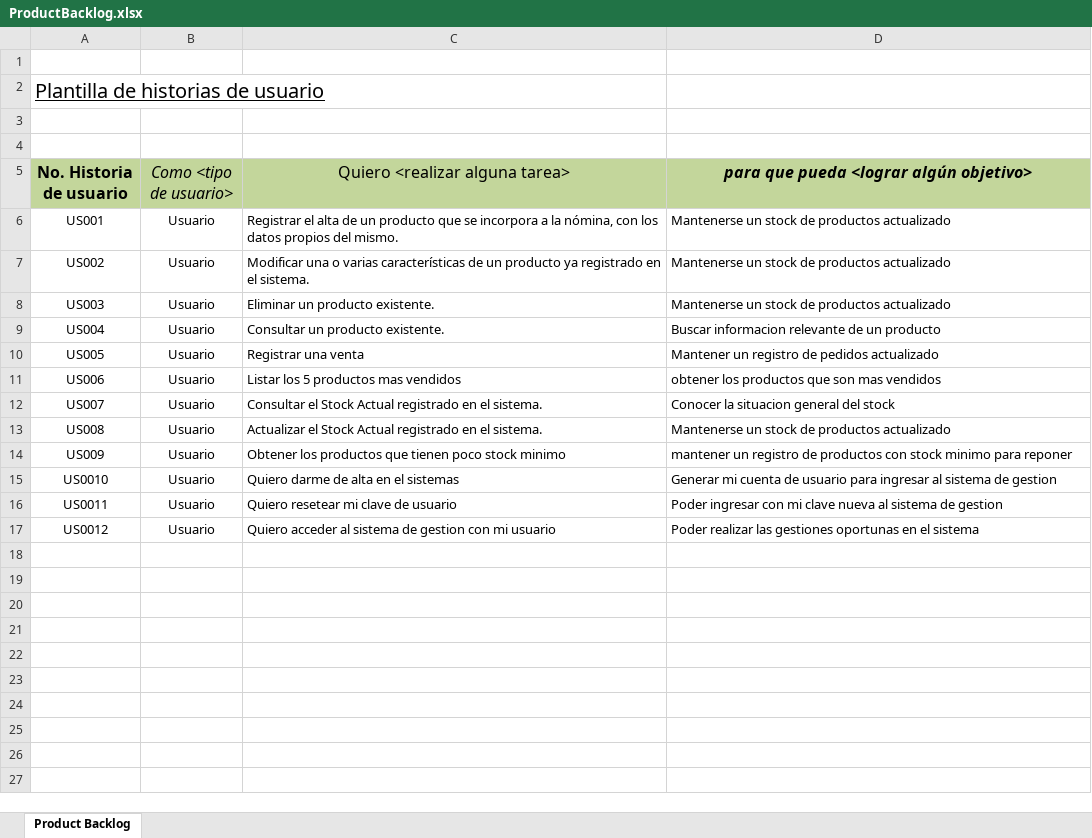
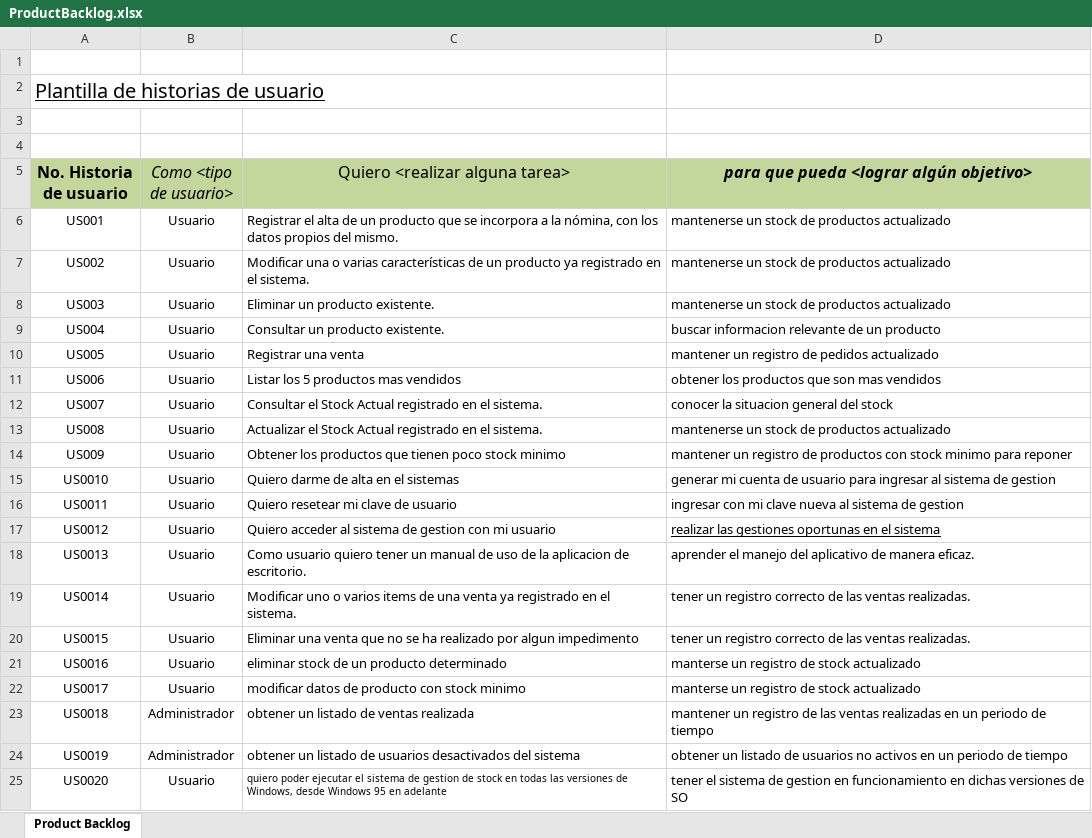
Before and after one commit to Easy1089/Proyecto-Fullstack-ISPC-G1, an Excel workbook: Documentacion Proyecto/ProductBacklog.xlsx, sheet Product Backlog, drawn as a sheet; values as stored, in another font and other column widths than the file's, no borders; the diff names each change by its address in the sheet, - before the commit and + after, or states it on an @@ line.

Commit message:
Product Backlog - Diagrama de Ojetos y Clases en Python - fbenitez

```diff
--- a/Documentacion Proyecto/ProductBacklog.xlsx (sheet Product Backlog)
+++ b/Documentacion Proyecto/ProductBacklog.xlsx (sheet Product Backlog)
-D6:D8: Mantenerse un stock de productos actualizado
+D6:D8: mantenerse un stock de productos actualizado
-D9: Buscar informacion relevante de un producto
+D9: buscar informacion relevante de un producto
-D10: Mantener un registro de pedidos actualizado
+D10: mantener un registro de pedidos actualizado
-D12: Conocer la situacion general del stock
+D12: conocer la situacion general del stock
-D13: Mantenerse un stock de productos actualizado
+D13: mantenerse un stock de productos actualizado
-D15: Generar mi cuenta…
+D15: generar mi cuenta…
-D16: Poder ingresar con…
+D16: ingresar con…
-D17: Poder realizar las…
+D17: realizar las…
-D17 underline: off
+D17 underline: on
+row 18: US0013 | Usuario | Como usuario quiero tener un manual de uso de la aplicacion de escritorio. | aprender el manejo del aplicativo de manera eficaz.
+row 19: US0014 | Usuario | Modificar uno o varios items de una venta ya registrado en el sistema. | tener un registro correcto de las ventas realizadas.
+row 20: US0015 | Usuario | Eliminar una venta que no se ha realizado por algun impedimento | tener un registro correcto de las ventas realizadas.
+row 21: US0016 | Usuario | eliminar stock de un producto determinado | manterse un registro de stock actualizado
+row 22: US0017 | Usuario | modificar datos de producto con stock minimo | manterse un registro de stock actualizado
+row 23: US0018 | Administrador | obtener un listado de ventas realizada | mantener un registro de las ventas realizadas en un periodo de tiempo
+row 24: US0019 | Administrador | obtener un listado de usuarios desactivados del sistema | obtener un listado de usuarios no activos en un periodo de tiempo
+row 25: US0020 | Usuario | quiero poder ejecutar el sistema de gestion de stock en todas las versiones de Windows, desde Windows 95 en adelante | tener el sistema de gestion en funcionamiento en dichas versiones de SO
```
